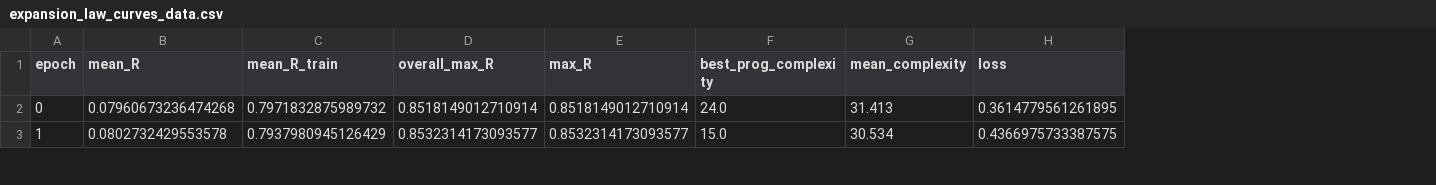
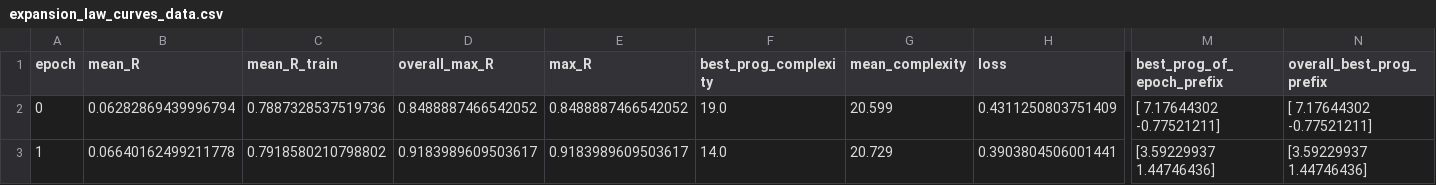
Before and after one commit to WassimTenachi/PhySO, a CSV file: Experiments-Wassim/expansion_law/expansion_law_curves_data.csv, drawn as a sheet; only a part is shown, gaps mark what is left out; the diff covers the shown part only; the diff names each change by its address in the sheet, - before the commit and + after, or states it on an @@ line.

Commit message:
not exporting prefix notation fix

```diff
--- a/Experiments-Wassim/expansion_law/expansion_law_curves_data.csv
+++ b/Experiments-Wassim/expansion_law/expansion_law_curves_data.csv
+column M (best_prog_of_epoch_prefix), rows 2-3: [ 7.17644302 -0.77521211] | [3.59229937 1.44746436]
+column N (overall_best_prog_prefix), rows 2-3: [ 7.17644302 -0.77521211] | [3.59229937 1.44746436]
-B2 (mean_R): 0.07960673236474268
+B2 (mean_R): 0.06282869439996794
-C2 (mean_R_train): 0.7971832875989732
+C2 (mean_R_train): 0.7887328537519736
-D2 (overall_max_R): 0.8518149012710914
+D2 (overall_max_R): 0.8488887466542052
-E2 (max_R): 0.8518149012710914
+E2 (max_R): 0.8488887466542052
-F2 (best_prog_complexity): 24.0
+F2 (best_prog_complexity): 19.0
-G2 (mean_complexity): 31.413
+G2 (mean_complexity): 20.599
-H2 (loss): 0.3614779561261895
+H2 (loss): 0.4311250803751409
-B3 (mean_R): 0.0802732429553578
+B3 (mean_R): 0.06640162499211778
-C3 (mean_R_train): 0.7937980945126429
+C3 (mean_R_train): 0.7918580210798802
-D3 (overall_max_R): 0.8532314173093577
+D3 (overall_max_R): 0.9183989609503617
-E3 (max_R): 0.8532314173093577
+E3 (max_R): 0.9183989609503617
-F3 (best_prog_complexity): 15.0
+F3 (best_prog_complexity): 14.0
-G3 (mean_complexity): 30.534
+G3 (mean_complexity): 20.729
-H3 (loss): 0.4366975733387575
+H3 (loss): 0.3903804506001441
```
Also changed, not shown: 41 edited cells elsewhere in this file, 34 other files.
